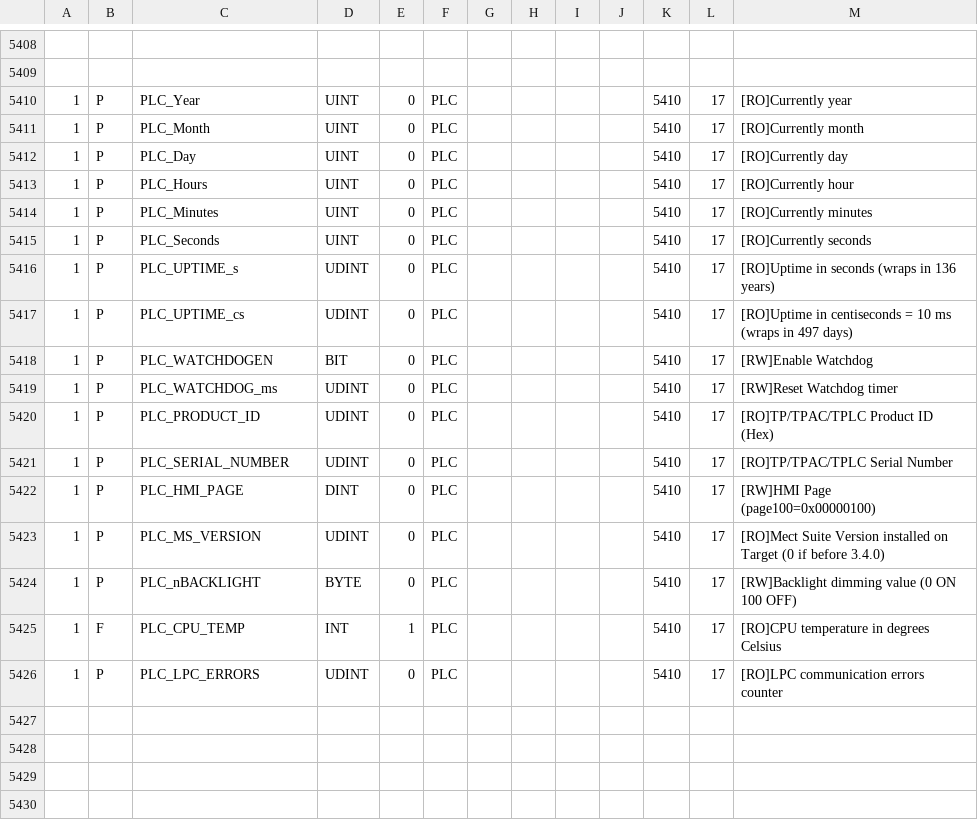
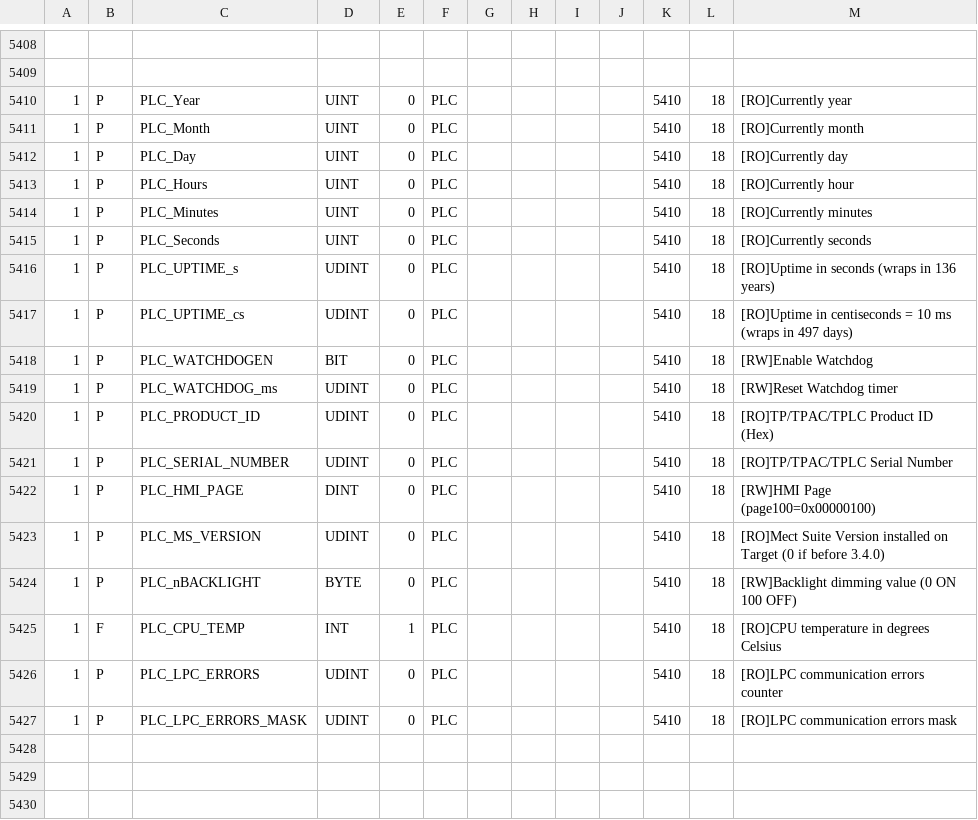
Before and after one commit to fmandracci/smart-home, a CSV file: SmartHome/config/Crosstable.csv, drawn as a sheet; only a part is shown, gaps mark what is left out.

Commit message:
PLC_LPC_ERRORS+PLC_LPC_ERRORS_MASK

```diff
--- a/SmartHome/config/Crosstable.csv
+++ b/SmartHome/config/Crosstable.csv
@@ -5409,20 +5409,20 @@
 ;;;;;;;;;;;;
-1;P;PLC_Year                       ;UINT     ;0   ;PLC       ;               ;    ;    ;      ;5410;17  ;[RO]Currently year
-1;P;PLC_Month                      ;UINT     ;0   ;PLC       ;               ;    ;    ;      ;5410;17  ;[RO]Currently month
-1;P;PLC_Day                        ;UINT     ;0   ;PLC       ;               ;    ;    ;      ;5410;17  ;[RO]Currently day
-1;P;PLC_Hours                      ;UINT     ;0   ;PLC       ;               ;    ;    ;      ;5410;17  ;[RO]Currently hour
-1;P;PLC_Minutes                    ;UINT     ;0   ;PLC       ;               ;    ;    ;      ;5410;17  ;[RO]Currently minutes
-1;P;PLC_Seconds                    ;UINT     ;0   ;PLC       ;               ;    ;    ;      ;5410;17  ;[RO]Currently seconds
-1;P;PLC_UPTIME_s                   ;UDINT    ;0   ;PLC       ;               ;    ;    ;      ;5410;17  ;[RO]Uptime in seconds (wraps in 136 years)
-1;P;PLC_UPTIME_cs                  ;UDINT    ;0   ;PLC       ;               ;    ;    ;      ;5410;17  ;[RO]Uptime in centiseconds = 10 ms (wraps in 497 days)
-1;P;PLC_WATCHDOGEN                 ;BIT      ;0   ;PLC       ;               ;    ;    ;      ;5410;17  ;[RW]Enable Watchdog
-1;P;PLC_WATCHDOG_ms                ;UDINT    ;0   ;PLC       ;               ;    ;    ;      ;5410;17  ;[RW]Reset Watchdog timer
-1;P;PLC_PRODUCT_ID                 ;UDINT    ;0   ;PLC       ;               ;    ;    ;      ;5410;17  ;[RO]TP/TPAC/TPLC Product ID (Hex)
-1;P;PLC_SERIAL_NUMBER              ;UDINT    ;0   ;PLC       ;               ;    ;    ;      ;5410;17  ;[RO]TP/TPAC/TPLC Serial Number
-1;P;PLC_HMI_PAGE                   ;DINT     ;0   ;PLC       ;               ;    ;    ;      ;5410;17  ;[RW]HMI Page (page100=0x00000100)
-1;P;PLC_MS_VERSION                 ;UDINT    ;0   ;PLC       ;               ;    ;    ;      ;5410;17  ;[RO]Mect Suite Version installed on Target (0 if before 3.4.0)
-1;P;PLC_nBACKLIGHT                 ;BYTE     ;0   ;PLC       ;               ;    ;    ;      ;5410;17  ;[RW]Backlight dimming value (0 ON 100 OFF)
-1;F;PLC_CPU_TEMP                   ;INT      ;1   ;PLC       ;               ;    ;    ;      ;5410;17  ;[RO]CPU temperature in degrees Celsius
-1;P;PLC_LPC_ERRORS                 ;UDINT    ;0   ;PLC       ;               ;    ;    ;      ;5410;17  ;[RO]LPC communication errors counter
-;;;;;;;;;;;;
+1;P;PLC_Year                       ;UINT     ;0   ;PLC       ;               ;    ;    ;      ;5410;18  ;[RO]Currently year
+1;P;PLC_Month                      ;UINT     ;0   ;PLC       ;               ;    ;    ;      ;5410;18  ;[RO]Currently month
+1;P;PLC_Day                        ;UINT     ;0   ;PLC       ;               ;    ;    ;      ;5410;18  ;[RO]Currently day
+1;P;PLC_Hours                      ;UINT     ;0   ;PLC       ;               ;    ;    ;      ;5410;18  ;[RO]Currently hour
+1;P;PLC_Minutes                    ;UINT     ;0   ;PLC       ;               ;    ;    ;      ;5410;18  ;[RO]Currently minutes
+1;P;PLC_Seconds                    ;UINT     ;0   ;PLC       ;               ;    ;    ;      ;5410;18  ;[RO]Currently seconds
+1;P;PLC_UPTIME_s                   ;UDINT    ;0   ;PLC       ;               ;    ;    ;      ;5410;18  ;[RO]Uptime in seconds (wraps in 136 years)
+1;P;PLC_UPTIME_cs                  ;UDINT    ;0   ;PLC       ;               ;    ;    ;      ;5410;18  ;[RO]Uptime in centiseconds = 10 ms (wraps in 497 days)
+1;P;PLC_WATCHDOGEN                 ;BIT      ;0   ;PLC       ;               ;    ;    ;      ;5410;18  ;[RW]Enable Watchdog
+1;P;PLC_WATCHDOG_ms                ;UDINT    ;0   ;PLC       ;               ;    ;    ;      ;5410;18  ;[RW]Reset Watchdog timer
+1;P;PLC_PRODUCT_ID                 ;UDINT    ;0   ;PLC       ;               ;    ;    ;      ;5410;18  ;[RO]TP/TPAC/TPLC Product ID (Hex)
+1;P;PLC_SERIAL_NUMBER              ;UDINT    ;0   ;PLC       ;               ;    ;    ;      ;5410;18  ;[RO]TP/TPAC/TPLC Serial Number
+1;P;PLC_HMI_PAGE                   ;DINT     ;0   ;PLC       ;               ;    ;    ;      ;5410;18  ;[RW]HMI Page (page100=0x00000100)
+1;P;PLC_MS_VERSION                 ;UDINT    ;0   ;PLC       ;               ;    ;    ;      ;5410;18  ;[RO]Mect Suite Version installed on Target (0 if before 3.4.0)
+1;P;PLC_nBACKLIGHT                 ;BYTE     ;0   ;PLC       ;               ;    ;    ;      ;5410;18  ;[RW]Backlight dimming value (0 ON 100 OFF)
+1;F;PLC_CPU_TEMP                   ;INT      ;1   ;PLC       ;               ;    ;    ;      ;5410;18  ;[RO]CPU temperature in degrees Celsius
+1;P;PLC_LPC_ERRORS                 ;UDINT    ;0   ;PLC       ;               ;    ;    ;      ;5410;18  ;[RO]LPC communication errors counter
+1;P;PLC_LPC_ERRORS_MASK            ;UDINT    ;0   ;PLC       ;               ;    ;    ;      ;5410;18  ;[RO]LPC communication errors mask
 ;;;;;;;;;;;;
```
